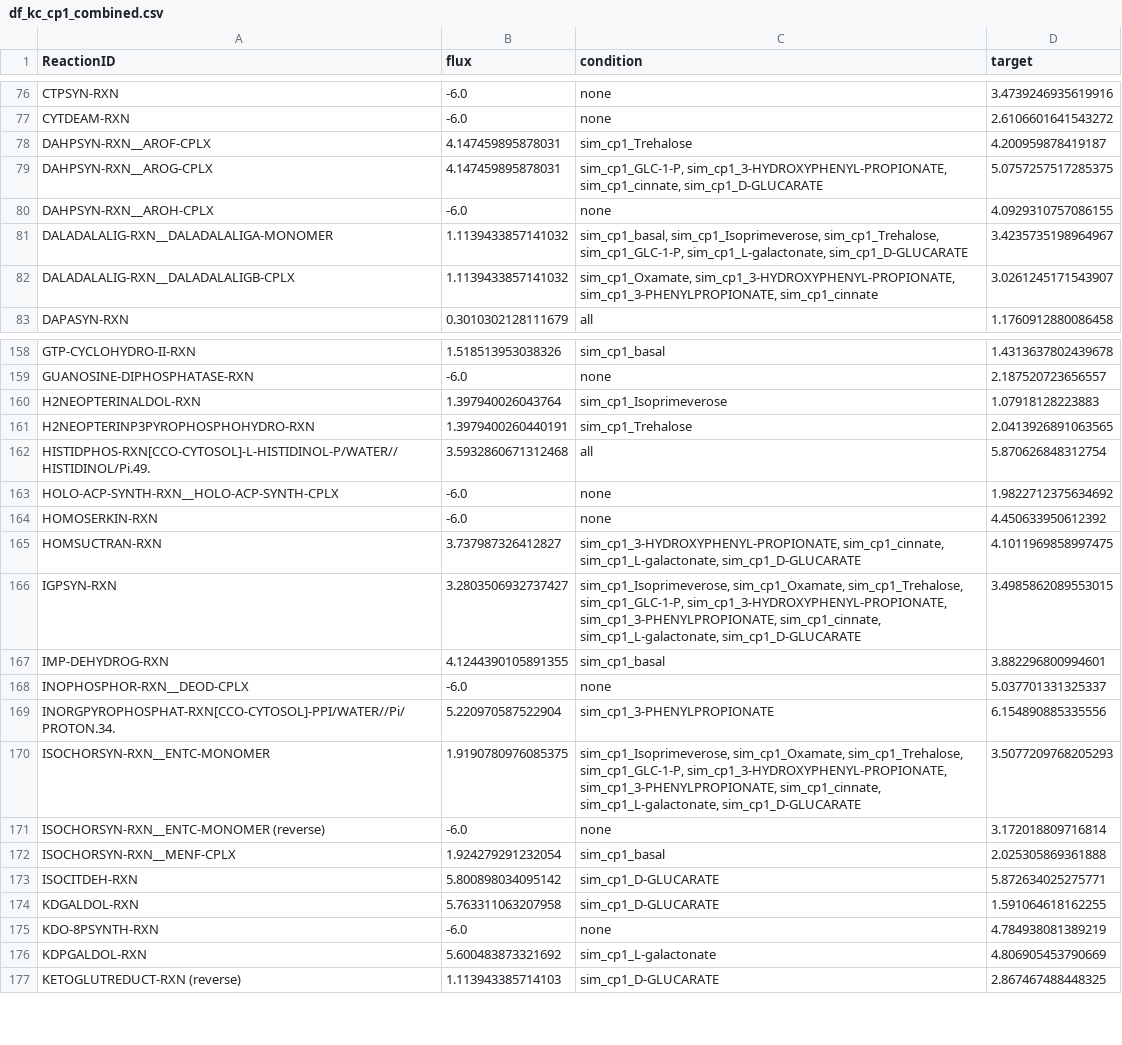
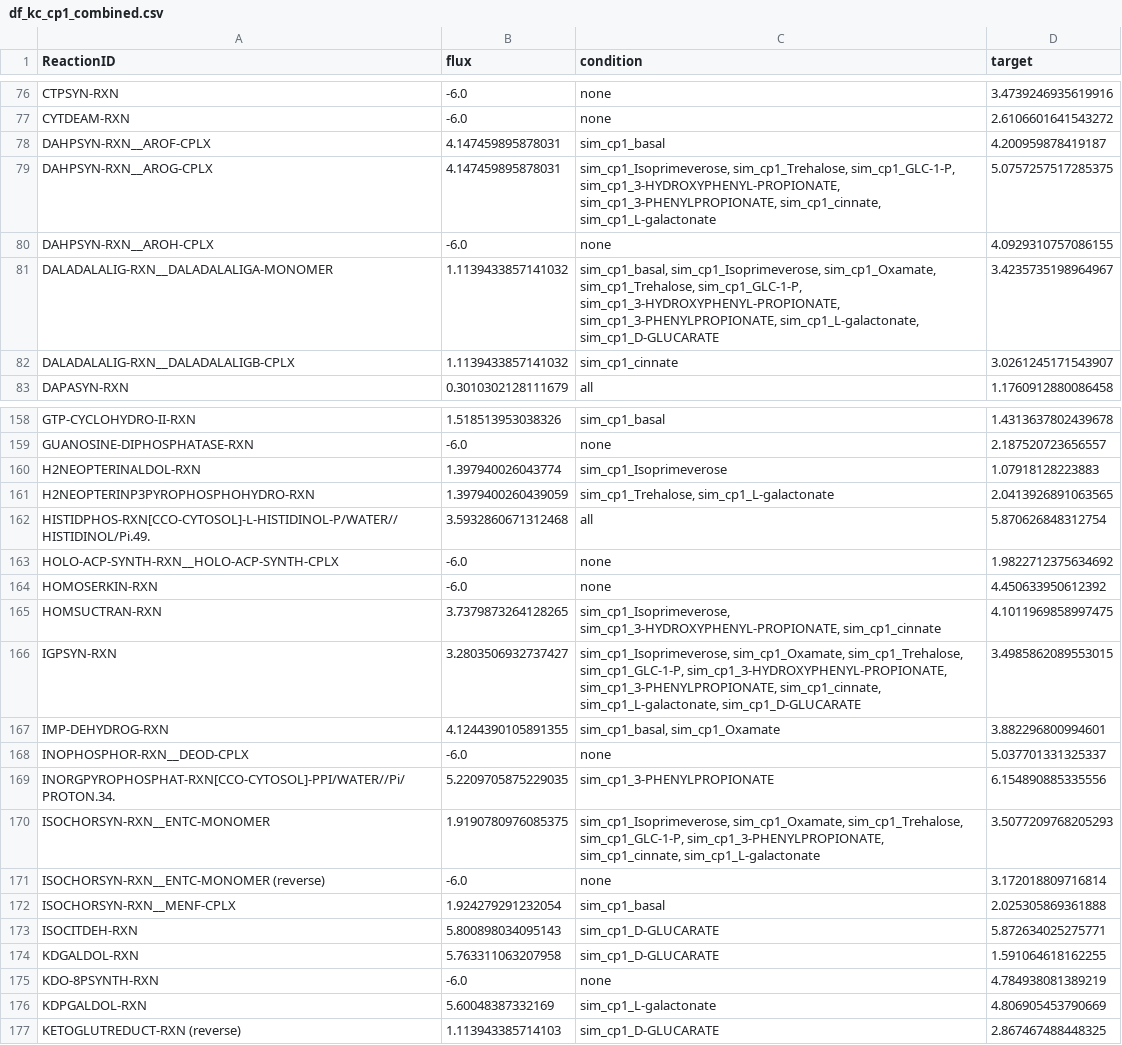
Before and after one commit to CovertLab/vEcoli, a CSV file: notebooks/Heena notebooks/Metabolism_New Genes/df_kc_cp1_combined.csv, drawn as a sheet; only a part is shown, gaps mark what is left out; the diff covers the shown part only.

```diff
--- a/notebooks/Heena notebooks/Metabolism_New Genes/df_kc_cp1_combined.csv
+++ b/notebooks/Heena notebooks/Metabolism_New Genes/df_kc_cp1_combined.csv
@@ -77,7 +77,7 @@ CTPSYN-RXN,-6.0,none,3.4739246935619916
 CYTDEAM-RXN,-6.0,none,2.6106601641543272
-DAHPSYN-RXN__AROF-CPLX,4.147459895878031,sim_cp1_Trehalose,4.200959878419187
-DAHPSYN-RXN__AROG-CPLX,4.147459895878031,"sim_cp1_GLC-1-P, sim_cp1_3-HYDROXYPHENYL-PROPIONATE, sim_cp1_cinnate, sim_cp1_D-GLUCARATE",5.0757257517285375
+DAHPSYN-RXN__AROF-CPLX,4.147459895878031,sim_cp1_basal,4.200959878419187
+DAHPSYN-RXN__AROG-CPLX,4.147459895878031,"sim_cp1_Isoprimeverose, sim_cp1_Trehalose, sim_cp1_GLC-1-P, sim_cp1_3-HYDROXYPHENYL-PROPIONATE, sim_cp1_3-PHENYLPROPIONATE, sim_cp1_cinnate, sim_cp1_L-galactonate",5.0757257517285375
 DAHPSYN-RXN__AROH-CPLX,-6.0,none,4.0929310757086155
-DALADALALIG-RXN__DALADALALIGA-MONOMER,1.1139433857141032,"sim_cp1_basal, sim_cp1_Isoprimeverose, sim_cp1_Trehalose, sim_cp1_GLC-1-P, sim_cp1_L-galactonate, sim_cp1_D-GLUCARATE",3.4235735198964967
-DALADALALIG-RXN__DALADALALIGB-CPLX,1.1139433857141032,"sim_cp1_Oxamate, sim_cp1_3-HYDROXYPHENYL-PROPIONATE, sim_cp1_3-PHENYLPROPIONATE, sim_cp1_cinnate",3.0261245171543907
+DALADALALIG-RXN__DALADALALIGA-MONOMER,1.1139433857141032,"sim_cp1_basal, sim_cp1_Isoprimeverose, sim_cp1_Oxamate, sim_cp1_Trehalose, sim_cp1_GLC-1-P, sim_cp1_3-HYDROXYPHENYL-PROPIONATE, sim_cp1_3-PHENYLPROPIONATE, sim_cp1_L-galactonate, sim_cp1_D-GLUCARATE",3.4235735198964967
+DALADALALIG-RXN__DALADALALIGB-CPLX,1.1139433857141032,sim_cp1_cinnate,3.0261245171543907
 DAPASYN-RXN,0.3010302128111679,all,1.1760912880086458
@@ -159,4 +159,4 @@ GTP-CYCLOHYDRO-II-RXN,1.518513953038326,sim_cp1_basal,1.4313637802439678
 GUANOSINE-DIPHOSPHATASE-RXN,-6.0,none,2.187520723656557
-H2NEOPTERINALDOL-RXN,1.397940026043764,sim_cp1_Isoprimeverose,1.07918128223883
-H2NEOPTERINP3PYROPHOSPHOHYDRO-RXN,1.3979400260440191,sim_cp1_Trehalose,2.0413926891063565
+H2NEOPTERINALDOL-RXN,1.397940026043774,sim_cp1_Isoprimeverose,1.07918128223883
+H2NEOPTERINP3PYROPHOSPHOHYDRO-RXN,1.3979400260439059,"sim_cp1_Trehalose, sim_cp1_L-galactonate",2.0413926891063565
 HISTIDPHOS-RXN[CCO-CYTOSOL]-L-HISTIDINOL-P/WATER//HISTIDINOL/Pi.49.,3.5932860671312468,all,5.870626848312754
@@ -164,14 +164,14 @@ HOLO-ACP-SYNTH-RXN__HOLO-ACP-SYNTH-CPLX,-6.0,none,1.9822712375634692
 HOMOSERKIN-RXN,-6.0,none,4.450633950612392
-HOMSUCTRAN-RXN,3.737987326412827,"sim_cp1_3-HYDROXYPHENYL-PROPIONATE, sim_cp1_cinnate, sim_cp1_L-galactonate, sim_cp1_D-GLUCARATE",4.1011969858997475
+HOMSUCTRAN-RXN,3.7379873264128265,"sim_cp1_Isoprimeverose, sim_cp1_3-HYDROXYPHENYL-PROPIONATE, sim_cp1_cinnate",4.1011969858997475
 IGPSYN-RXN,3.2803506932737427,"sim_cp1_Isoprimeverose, sim_cp1_Oxamate, sim_cp1_Trehalose, sim_cp1_GLC-1-P, sim_cp1_3-HYDROXYPHENYL-PROPIONATE, sim_cp1_3-PHENYLPROPIONATE, sim_cp1_cinnate, sim_cp1_L-galactonate, sim_cp1_D-GLUCARATE",3.4985862089553015
-IMP-DEHYDROG-RXN,4.1244390105891355,sim_cp1_basal,3.882296800994601
+IMP-DEHYDROG-RXN,4.1244390105891355,"sim_cp1_basal, sim_cp1_Oxamate",3.882296800994601
 INOPHOSPHOR-RXN__DEOD-CPLX,-6.0,none,5.037701331325337
-INORGPYROPHOSPHAT-RXN[CCO-CYTOSOL]-PPI/WATER//Pi/PROTON.34.,5.220970587522904,sim_cp1_3-PHENYLPROPIONATE,6.154890885335556
-ISOCHORSYN-RXN__ENTC-MONOMER,1.9190780976085375,"sim_cp1_Isoprimeverose, sim_cp1_Oxamate, sim_cp1_Trehalose, sim_cp1_GLC-1-P, sim_cp1_3-HYDROXYPHENYL-PROPIONATE, sim_cp1_3-PHENYLPROPIONATE, sim_cp1_cinnate, sim_cp1_L-galactonate, sim_cp1_D-GLUCARATE",3.5077209768205293
+INORGPYROPHOSPHAT-RXN[CCO-CYTOSOL]-PPI/WATER//Pi/PROTON.34.,5.2209705875229035,sim_cp1_3-PHENYLPROPIONATE,6.154890885335556
+ISOCHORSYN-RXN__ENTC-MONOMER,1.9190780976085375,"sim_cp1_Isoprimeverose, sim_cp1_Oxamate, sim_cp1_Trehalose, sim_cp1_GLC-1-P, sim_cp1_3-PHENYLPROPIONATE, sim_cp1_cinnate, sim_cp1_L-galactonate",3.5077209768205293
 ISOCHORSYN-RXN__ENTC-MONOMER (reverse),-6.0,none,3.172018809716814
 ISOCHORSYN-RXN__MENF-CPLX,1.924279291232054,sim_cp1_basal,2.025305869361888
-ISOCITDEH-RXN,5.800898034095142,sim_cp1_D-GLUCARATE,5.872634025275771
+ISOCITDEH-RXN,5.800898034095143,sim_cp1_D-GLUCARATE,5.872634025275771
 KDGALDOL-RXN,5.763311063207958,sim_cp1_D-GLUCARATE,1.591064618162255
 KDO-8PSYNTH-RXN,-6.0,none,4.784938081389219
-KDPGALDOL-RXN,5.600483873321692,sim_cp1_L-galactonate,4.806905453790669
+KDPGALDOL-RXN,5.60048387332169,sim_cp1_L-galactonate,4.806905453790669
 KETOGLUTREDUCT-RXN (reverse),1.113943385714103,sim_cp1_D-GLUCARATE,2.867467488448325
```
Also changed, not shown: 35 edited cells elsewhere in this file, notebooks/Heena notebooks/Metabolism_New Genes/df_kc_cp2_combined.csv, 18 other files.
